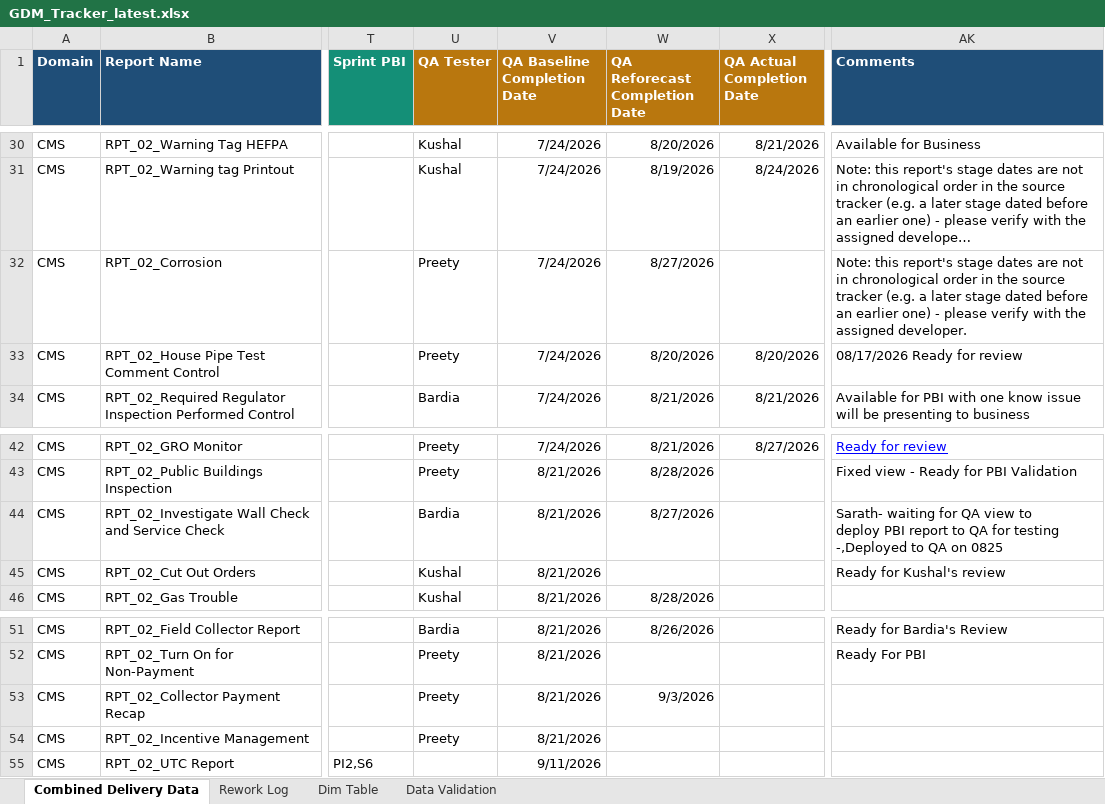
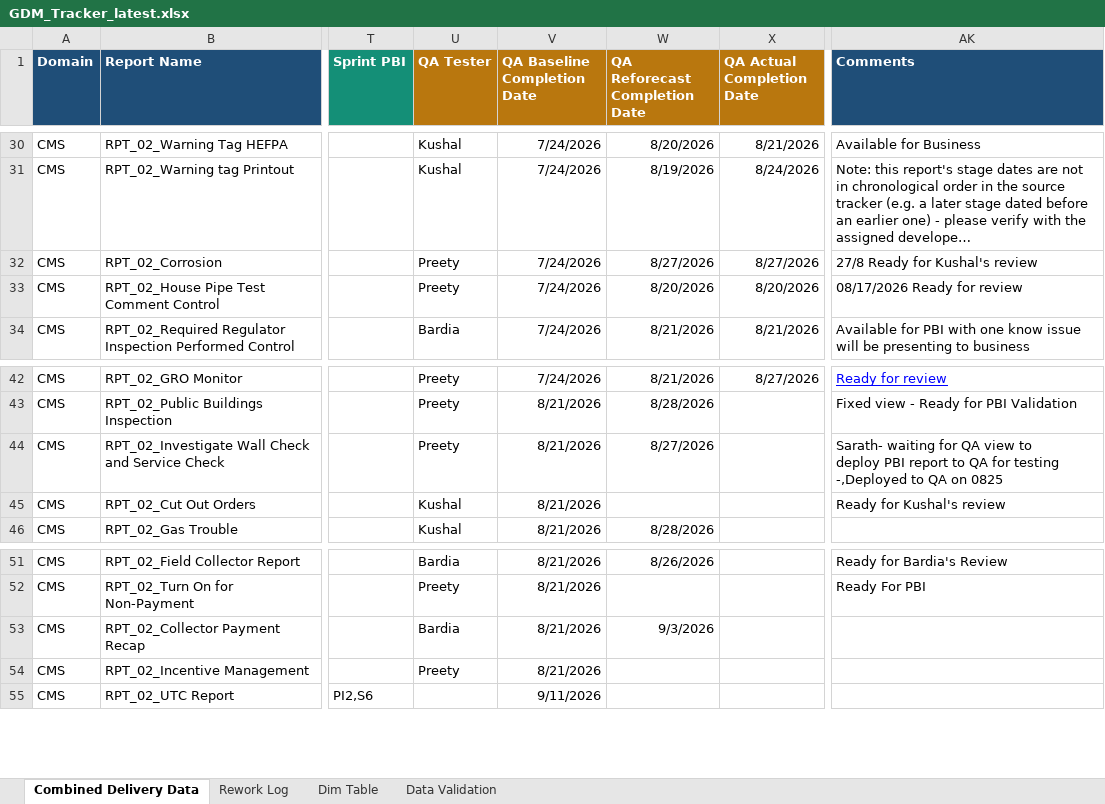
Before and after one commit to bezagetaneh01-lgtm/beza, an Excel workbook: docs/data/GDM_Tracker_latest.xlsx, sheet Combined Delivery Data, drawn as a sheet; only a part is shown, gaps mark what is left out; long unchanged cells end in …; values as stored, in another font and other column widths than the file's, no borders; conditional formats and table styles not drawn; the diff names each change by its address in the sheet, - before the commit and + after, or states it on an @@ line.

Commit message:
Auto-sync tracker from SharePoint (2026-08-27 11:16)

```diff
--- a/docs/data/GDM_Tracker_latest.xlsx (sheet Combined Delivery Data)
+++ b/docs/data/GDM_Tracker_latest.xlsx (sheet Combined Delivery Data)
-X32 (QA Actual Completion Date): (empty)
+X32 (QA Actual Completion Date): 8/27/2026
-AK32 (Comments): Note: this report's stage dates are not in chronological order in the source tracker (e.g. a later stage dated before an earlier one) - please verify with the assigned developer.
+AK32 (Comments): 27/8 Ready for Kushal's review
-U44 (QA Tester): Bardia
+U44 (QA Tester): Preety
-U53 (QA Tester): Preety
+U53 (QA Tester): Bardia
```
Also changed, not shown: public/data/GDM_Tracker_latest.xlsx.
